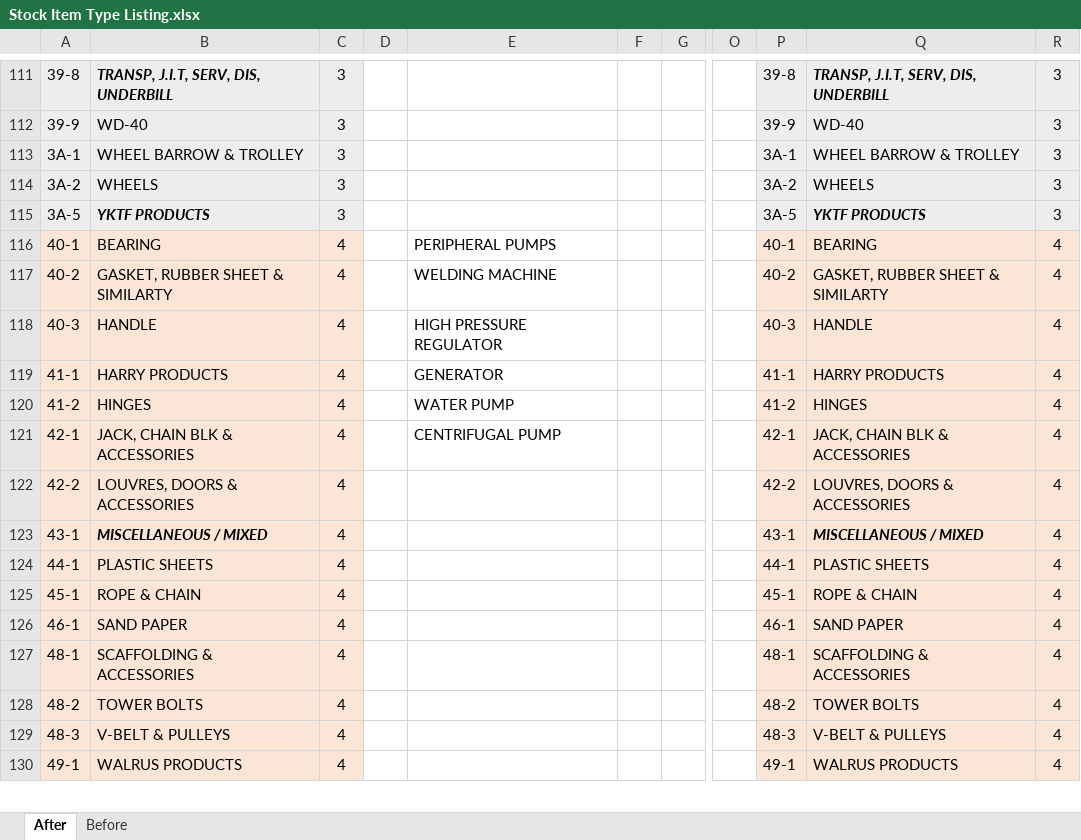
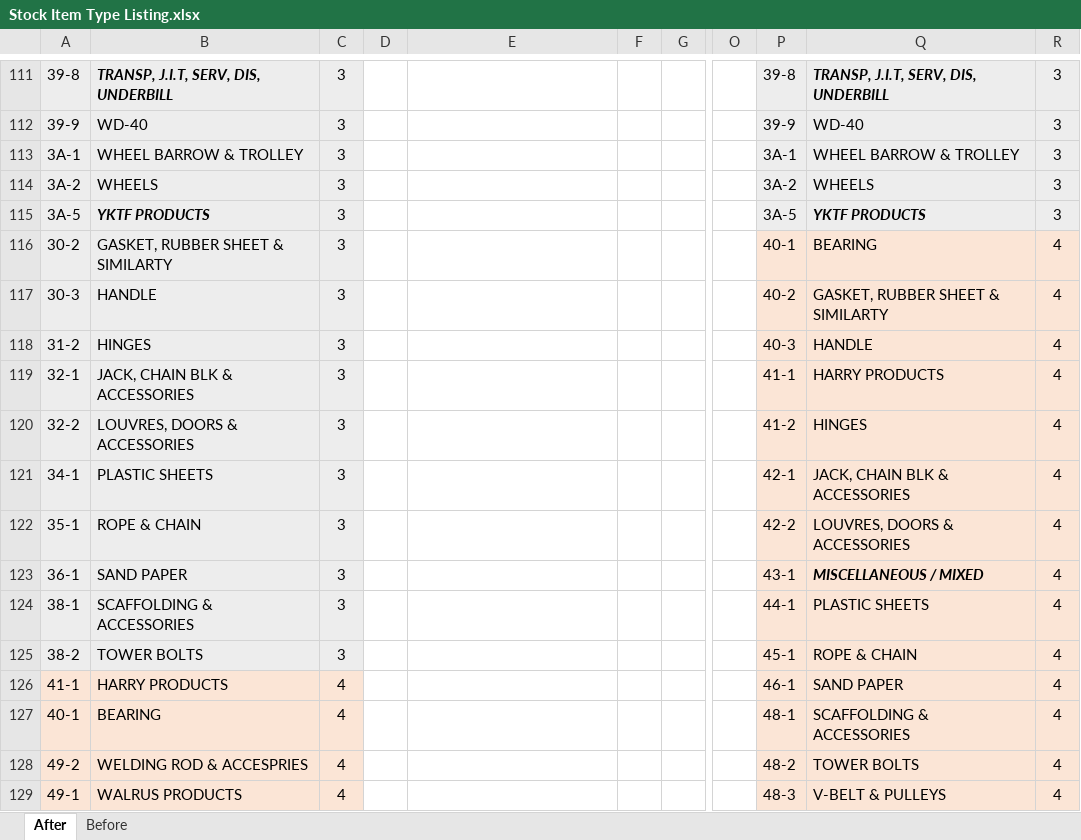
Before and after one commit to JustinLau99/Internship-Yung-Kong-Website, an Excel workbook: Stock Item Type Listing.xlsx, sheet After, drawn as a sheet; only a part is shown, gaps mark what is left out; values as stored, in another font and other column widths than the file's, no borders; charts and pictures not drawn; removed rows and columns are numbered as before the commit, all else as after; rows hold the shown columns only; the diff covers the shown part only; the diff names each change by its address in the sheet, - before the commit and + after, or states it on an @@ line.

Commit message:
update welding machine products, todo(product detail page)

```diff
--- a/Stock Item Type Listing.xlsx (sheet After)
+++ b/Stock Item Type Listing.xlsx (sheet After)
-row 116: 40-1 | BEARING | 4 |  | PERIPHERAL PUMPS |  |  |  | 40-1 | BEARING | 4
-row 117: 40-2 | GASKET, RUBBER SHEET & SIMILARTY | 4 |  | WELDING MACHINE |  |  |  | 40-2 | GASKET, RUBBER SHEET & SIMILARTY | 4
-row 118: 40-3 | HANDLE | 4 |  | HIGH PRESSURE REGULATOR |  |  |  | 40-3 | HANDLE | 4
+row 116: 30-2 | GASKET, RUBBER SHEET & SIMILARTY | 3 |  |  |  |  |  | 40-1 | BEARING | 4
+row 117: 30-3 | HANDLE | 3 |  |  |  |  |  | 40-2 | GASKET, RUBBER SHEET & SIMILARTY | 4
+row 118: 31-2 | HINGES | 3 |  |  |  |  |  | 40-3 | HANDLE | 4
+row 119: 32-1 | JACK, CHAIN BLK & ACCESSORIES | 3 |  |  |  |  |  | 41-1 | HARRY PRODUCTS | 4
+row 120: 32-2 | LOUVRES, DOORS & ACCESSORIES | 3 |  |  |  |  |  | 41-2 | HINGES | 4
+row 121: 34-1 | PLASTIC SHEETS | 3 |  |  |  |  |  | 42-1 | JACK, CHAIN BLK & ACCESSORIES | 4
+row 122: 35-1 | ROPE & CHAIN | 3 |  |  |  |  |  | 42-2 | LOUVRES, DOORS & ACCESSORIES | 4
+row 123: 36-1 | SAND PAPER | 3 |  |  |  |  |  | 43-1 | MISCELLANEOUS / MIXED | 4
+row 124: 38-1 | SCAFFOLDING & ACCESSORIES | 3 |  |  |  |  |  | 44-1 | PLASTIC SHEETS | 4
+row 125: 38-2 | TOWER BOLTS | 3 |  |  |  |  |  | 45-1 | ROPE & CHAIN | 4
-E126: GENERATOR
+E126: (empty)
-P126: 41-1
+P126: 46-1
-Q126: HARRY PRODUCTS
+Q126: SAND PAPER
-row 120: 41-2 | HINGES | 4 |  | WATER PUMP |  |  |  | 41-2 | HINGES | 4
-row 121: 42-1 | JACK, CHAIN BLK & ACCESSORIES | 4 |  | CENTRIFUGAL PUMP |  |  |  | 42-1 | JACK, CHAIN BLK & ACCESSORIES | 4
-row 122: 42-2 | LOUVRES, DOORS & ACCESSORIES | 4 |  |  |  |  |  | 42-2 | LOUVRES, DOORS & ACCESSORIES | 4
-row 123: 43-1 | MISCELLANEOUS / MIXED | 4 |  |  |  |  |  | 43-1 | MISCELLANEOUS / MIXED | 4
-row 124: 44-1 | PLASTIC SHEETS | 4 |  |  |  |  |  | 44-1 | PLASTIC SHEETS | 4
-row 125: 45-1 | ROPE & CHAIN | 4 |  |  |  |  |  | 45-1 | ROPE & CHAIN | 4
-row 126: 46-1 | SAND PAPER | 4 |  |  |  |  |  | 46-1 | SAND PAPER | 4
-A127: 48-1
+A127: 40-1
-B127: SCAFFOLDING & ACCESSORIES
+B127: BEARING
-A128: 48-2
+A128: 49-2
-B128: TOWER BOLTS
+B128: WELDING ROD & ACCESPRIES
-row 129: 48-3 | V-BELT & PULLEYS | 4 |  |  |  |  |  | 48-3 | V-BELT & PULLEYS | 4
-P129: 49-1
+P129: 48-3
-Q129: WALRUS PRODUCTS
+Q129: V-BELT & PULLEYS
```
Also changed, not shown: 5 added rows, 156 edited cells and cell formats elsewhere in this sheet, formulas that keep their value, charts or pictures, 9 other files.
